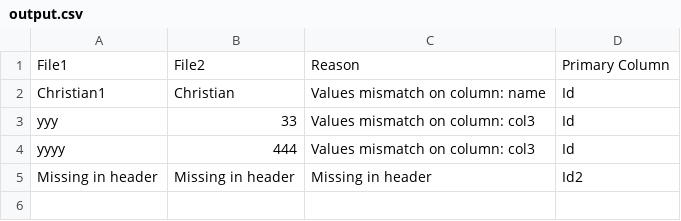
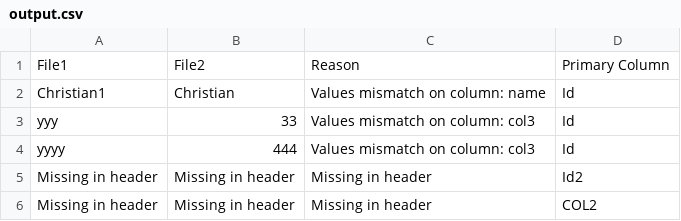
Before and after one commit to hung135/dbdifftest, a CSV file: samples/output.csv, drawn as a sheet; the diff names each change by its address in the sheet, - before the commit and + after, or states it on an @@ line.

```diff
--- a/samples/output.csv
+++ b/samples/output.csv
+row 6: Missing in header | Missing in header | Missing in header | COL2
```
Also changed, not shown: 5 other files.
